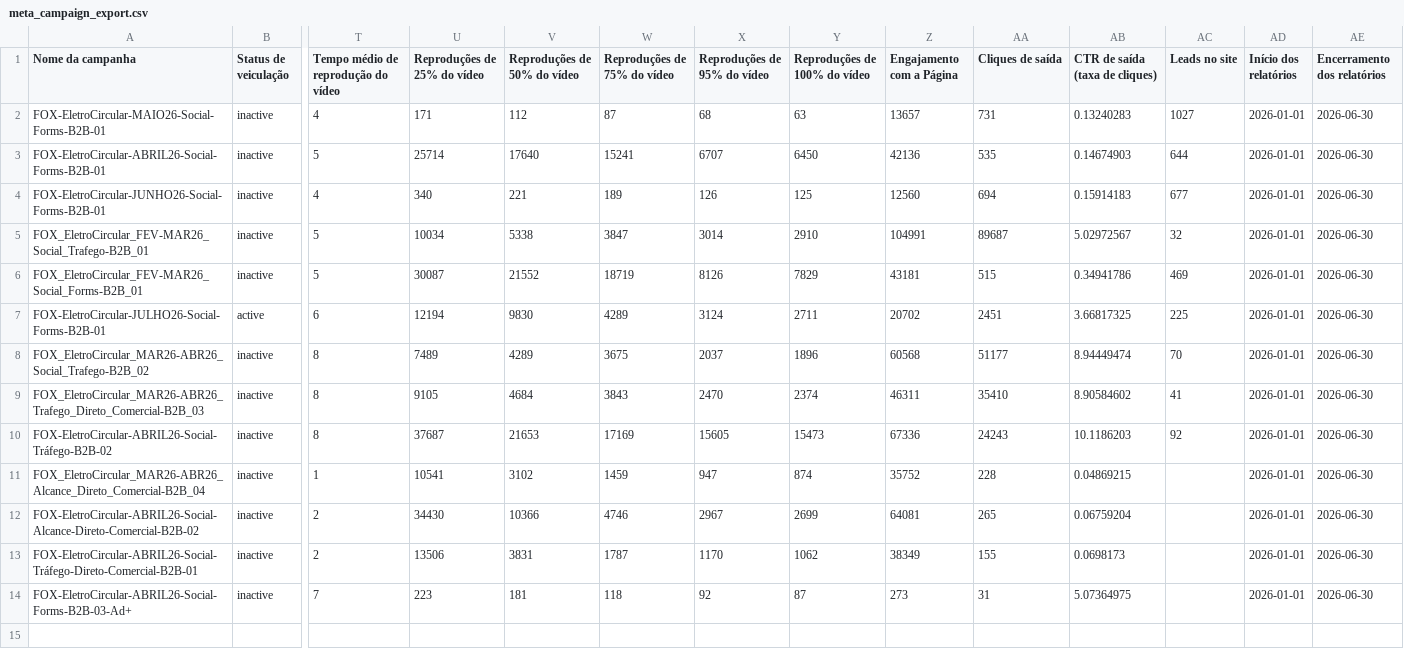
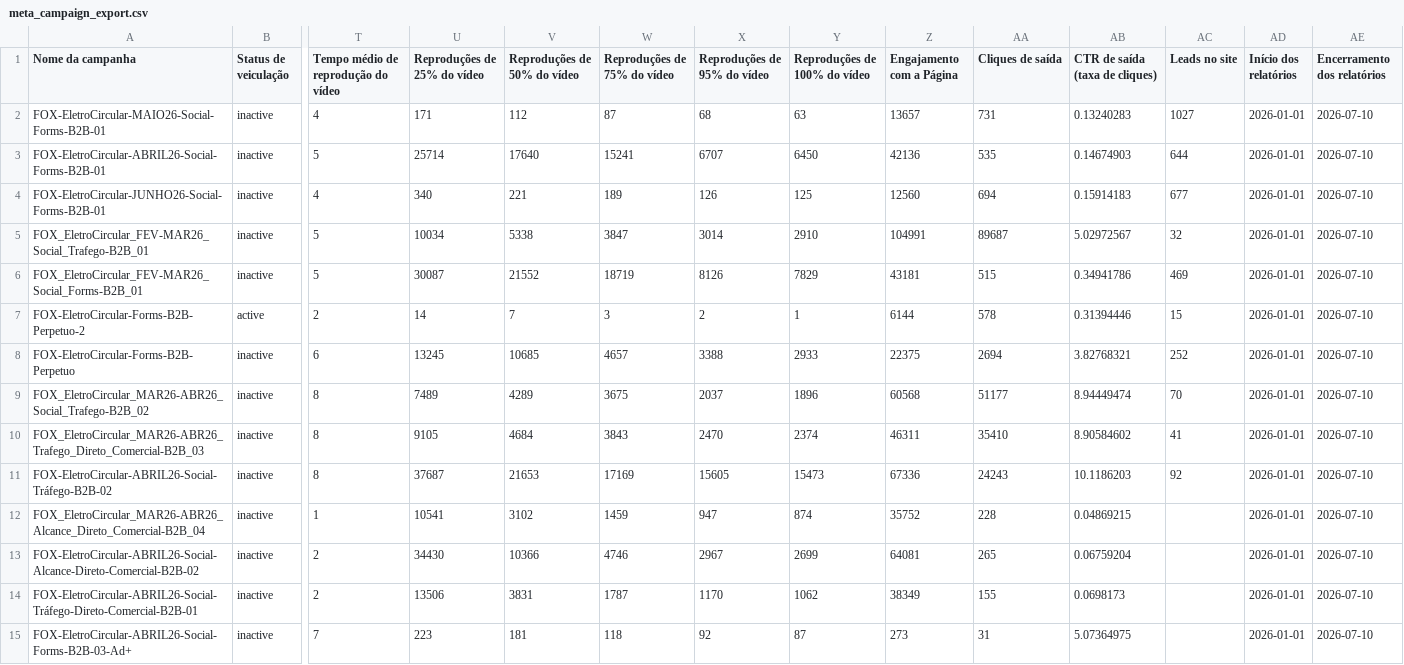
Before and after one commit to industriafox-cmd/eletrocircular, a CSV file: meta_api/data/meta_campaign_export.csv, drawn as a sheet; only a part is shown, gaps mark what is left out; removed rows and columns are numbered as before the commit, all else as after; rows hold the shown columns only; the diff names each change by its address in the sheet, - before the commit and + after, or states it on an @@ line.

Commit message:
Atualiza export Meta ate 10/07

```diff
--- a/meta_api/data/meta_campaign_export.csv
+++ b/meta_api/data/meta_campaign_export.csv
-AE2:AE6 (Encerramento dos relatórios): 2026-06-30
+AE2:AE6 (Encerramento dos relatórios): 2026-07-10
-row 7: FOX-EletroCircular-JULHO26-Social-Forms-B2B-01 | active | 6 | 12194 | 9830 | 4289 | 3124 | 2711 | 20702 | 2451 | 3.66817325 | 225 | 2026-01-01 | 2026-06-30
+row 7: FOX-EletroCircular-Forms-B2B-Perpetuo-2 | active | 2 | 14 | 7 | 3 | 2 | 1 | 6144 | 578 | 0.31394446 | 15 | 2026-01-01 | 2026-07-10
+row 8: FOX-EletroCircular-Forms-B2B-Perpetuo | inactive | 6 | 13245 | 10685 | 4657 | 3388 | 2933 | 22375 | 2694 | 3.82768321 | 252 | 2026-01-01 | 2026-07-10
-AE9:AE15 (Encerramento dos relatórios): 2026-06-30
+AE9:AE15 (Encerramento dos relatórios): 2026-07-10
```
